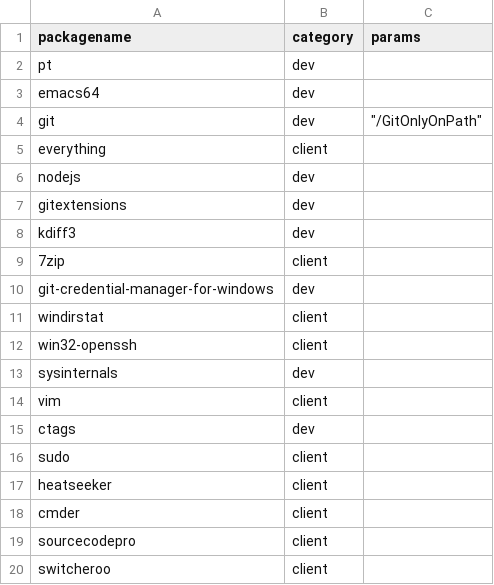
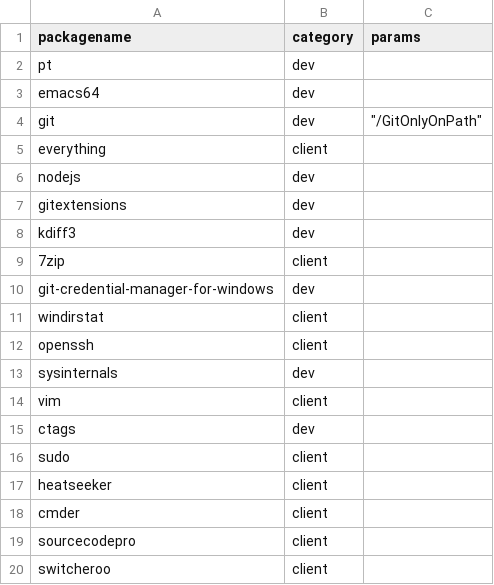
Before and after one commit to vivlim/machinesetup, a CSV file: packages.csv, drawn as a sheet.

Commit message:
Migrate win32-openssh to openssh

```diff
--- a/packages.csv
+++ b/packages.csv
@@ -11,3 +11,3 @@ git-credential-manager-for-windows,dev,
 windirstat,client,
-win32-openssh,client,
+openssh,client,
 sysinternals,dev,
```
Also changed, not shown: 1 other file.
